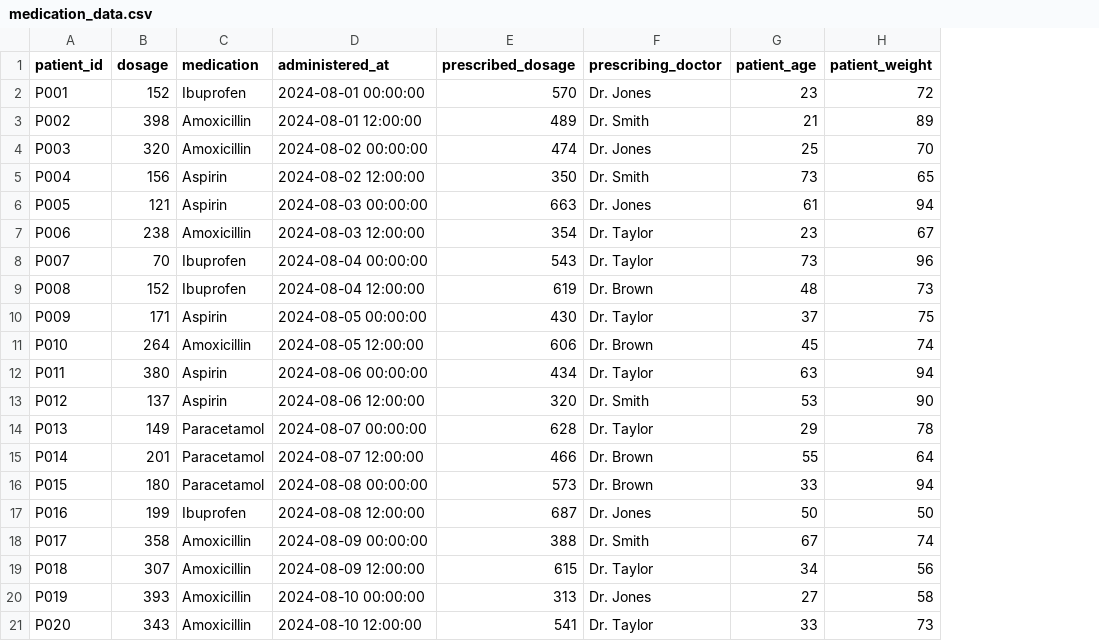
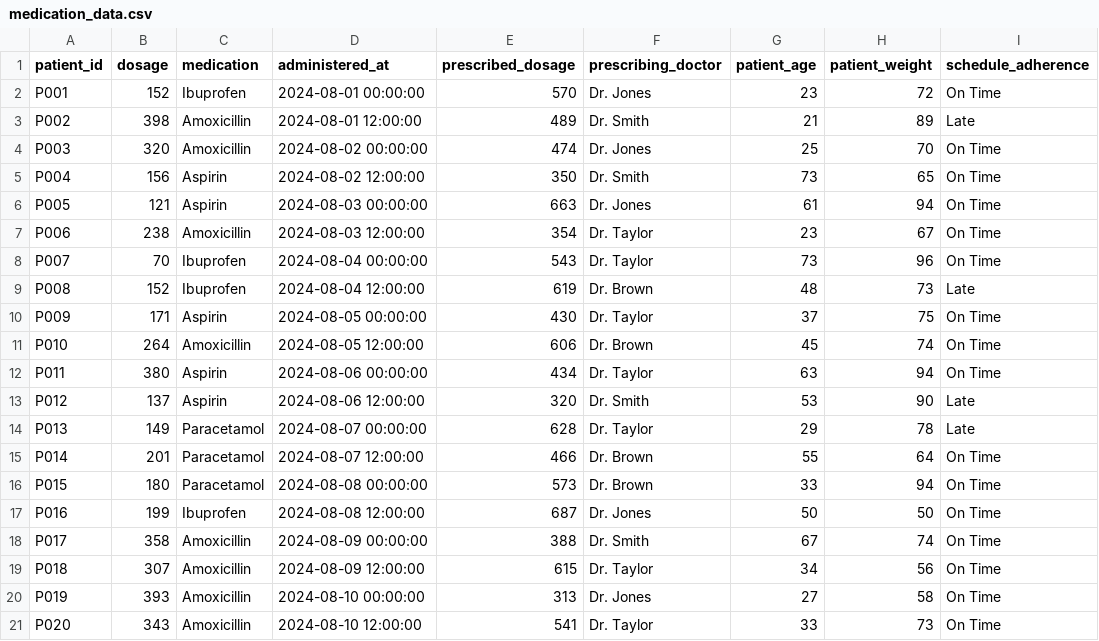
Before and after one commit to anahigarnelo/medication_monitoring, a CSV file: medication_data.csv, drawn as a sheet; the diff names each change by its address in the sheet, - before the commit and + after, or states it on an @@ line.

Commit message:
Add files via upload

```diff
--- a/medication_data.csv
+++ b/medication_data.csv
+column I (schedule_adherence), rows 2-21: On Time | Late | On Time | On Time | On Time | On Time | On Time | Late | On Time | On Time | On Time | Late | Late | On Time | On Time | On Time | On Time | On Time | On Time | On Time
```
